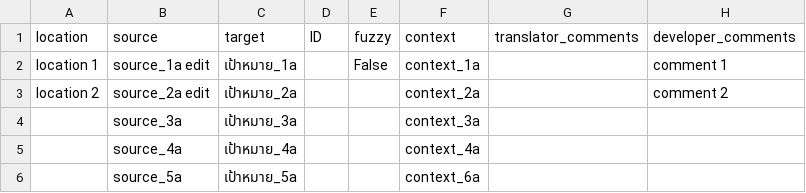
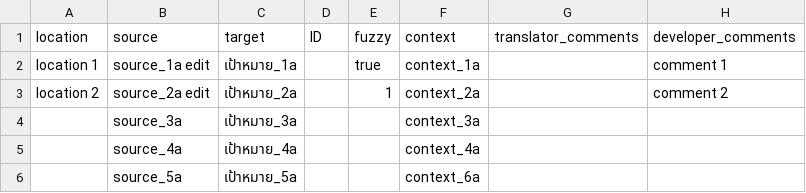
Before and after one commit to iypht/TestWeblate, a CSV file: test1/locales/th.csv, drawn as a sheet.

Commit message:
test change fuzzy

```diff
--- a/test1/locales/th.csv
+++ b/test1/locales/th.csv
@@ -1,4 +1,4 @@
 "location","source","target","ID","fuzzy","context","translator_comments","developer_comments"
-"location 1","source_1a edit","เป้าหมาย_1a","","False","context_1a","","comment 1"
-"location 2","source_2a edit","เป้าหมาย_2a","","","context_2a","","comment 2"
+"location 1","source_1a edit","เป้าหมาย_1a","","true","context_1a","","comment 1"
+"location 2","source_2a edit","เป้าหมาย_2a","","1","context_2a","","comment 2"
 "","source_3a","เป้าหมาย_3a","","","context_3a","",""
```
